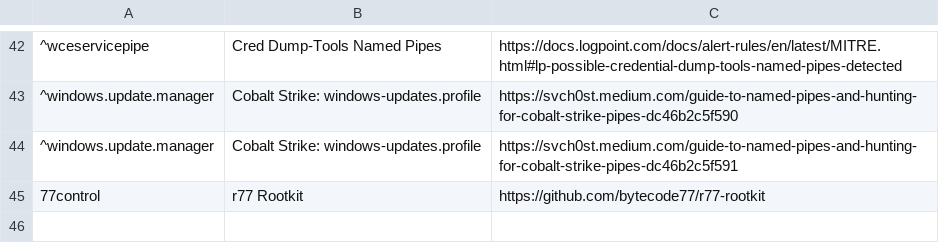
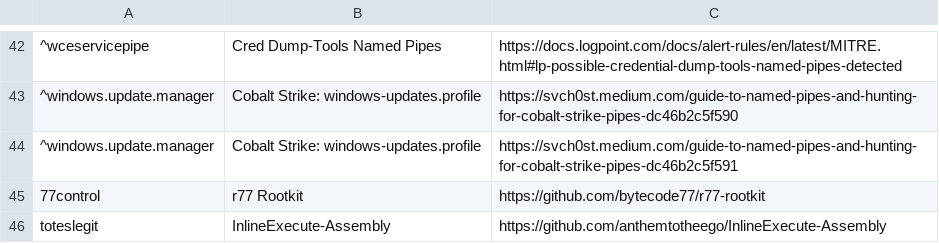
Before and after one commit to svch0stz/velociraptor-detections, a CSV file: NamedPipes.csv, drawn as a sheet; only a part is shown, gaps mark what is left out; the diff names each change by its address in the sheet, - before the commit and + after, or states it on an @@ line.

Commit message:
Update NamedPipes.csv

```diff
--- a/NamedPipes.csv
+++ b/NamedPipes.csv
+row 46: toteslegit | InlineExecute-Assembly | https://github.com/anthemtotheego/InlineExecute-Assembly
```
